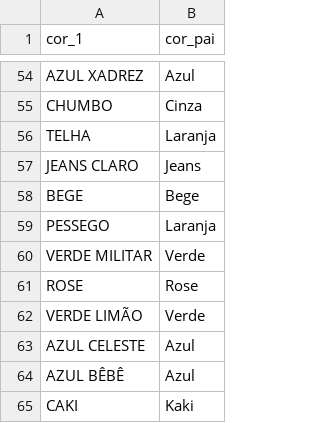
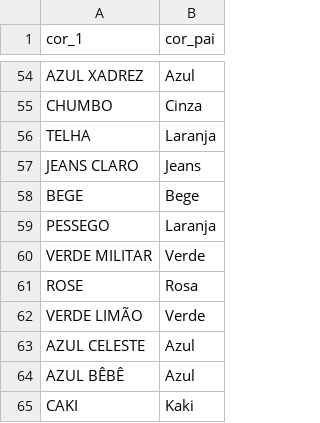
Before and after one commit to muriloh2001/EliasMaga, a CSV file: meu_projeto/mapeamento_cores.csv, drawn as a sheet; only a part is shown, gaps mark what is left out.

```diff
--- a/meu_projeto/mapeamento_cores.csv
+++ b/meu_projeto/mapeamento_cores.csv
@@ -60,3 +60,3 @@ PESSEGO,Laranja
 VERDE MILITAR,Verde
-ROSE,Rose
+ROSE,Rosa
 VERDE LIMÃO,Verde
```
Also changed, not shown: 5 other files.
